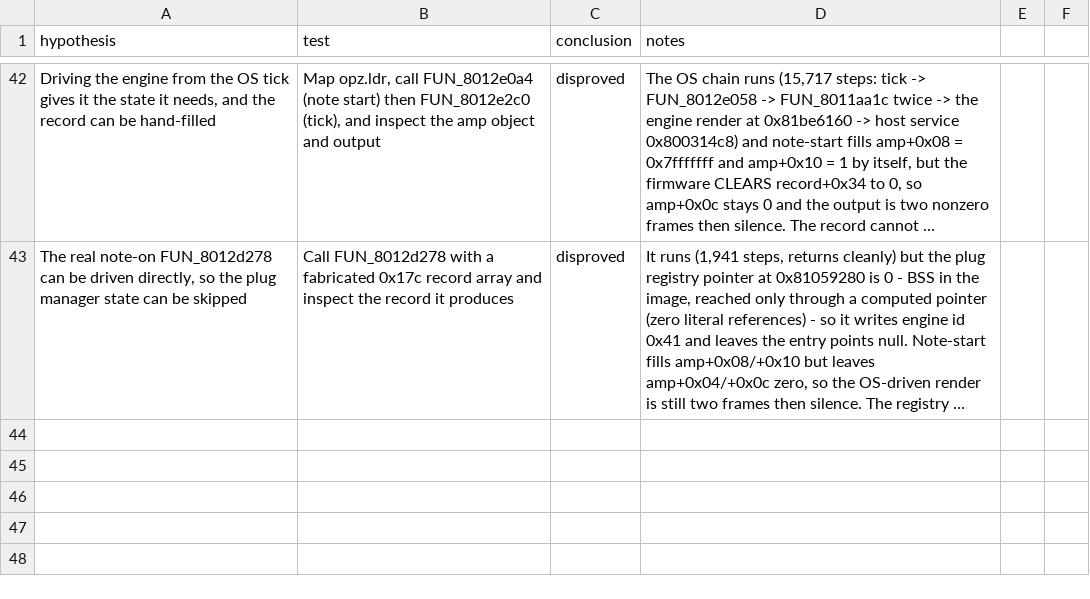
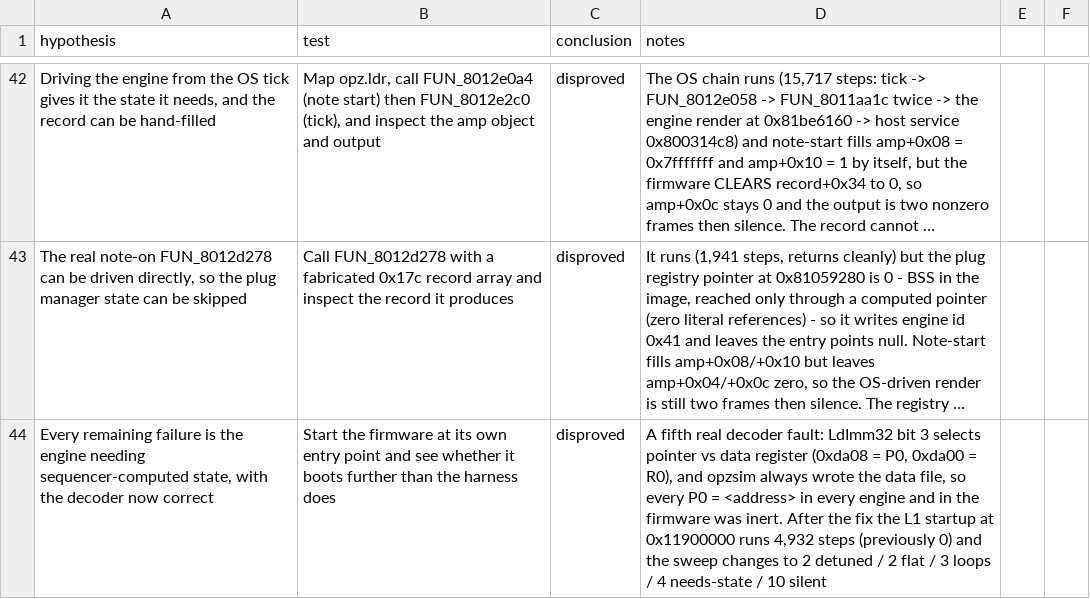
Before and after one commit to ioma8/opz-firmware-notes, a CSV file: HYPOTHESES.csv, drawn as a sheet; only a part is shown, gaps mark what is left out; long unchanged cells end in …; the diff names each change by its address in the sheet, - before the commit and + after, or states it on an @@ line.

Commit message:
Fix LdImmToReg into a pointer register, and map the whole address space
LdImm32 selects the register file with bit 3 of the first halfword (0xda08 = P0,
0xda00 = R0) and opzsim always wrote a data register, so every P0 = <address> was
inert - in every engine and in the firmware. Adds SparseMem so L1, L2 and the main
image can be resident together, which is what running the firmware needs.

```diff
--- a/HYPOTHESES.csv
+++ b/HYPOTHESES.csv
+row 44: Every remaining failure is the engine needing sequencer-computed state, with the decoder now correct | Start the firmware at its own entry point and see whether it boots further than the harness does | disproved | A fifth real decoder fault: LdImm32 bit 3 selects pointer vs data register (0xda08 = P0, 0xda00 = R0), and opzsim always wrote the data file, so every P0 = <address> in every engine and in the firmware was inert. After the fix the L1 startup at 0x11900000 runs 4,932 steps (previously 0) and the sweep changes to 2 detuned / 2 flat / 3 loops / 4 needs-state / 10 silent
```
Also changed, not shown: 3 other files.
